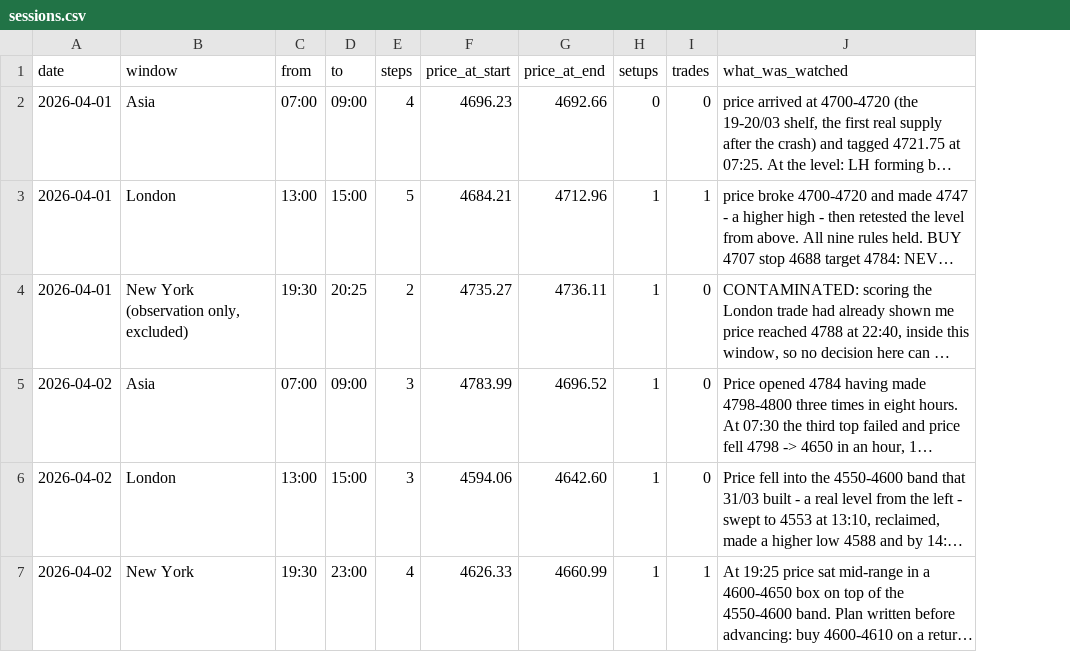
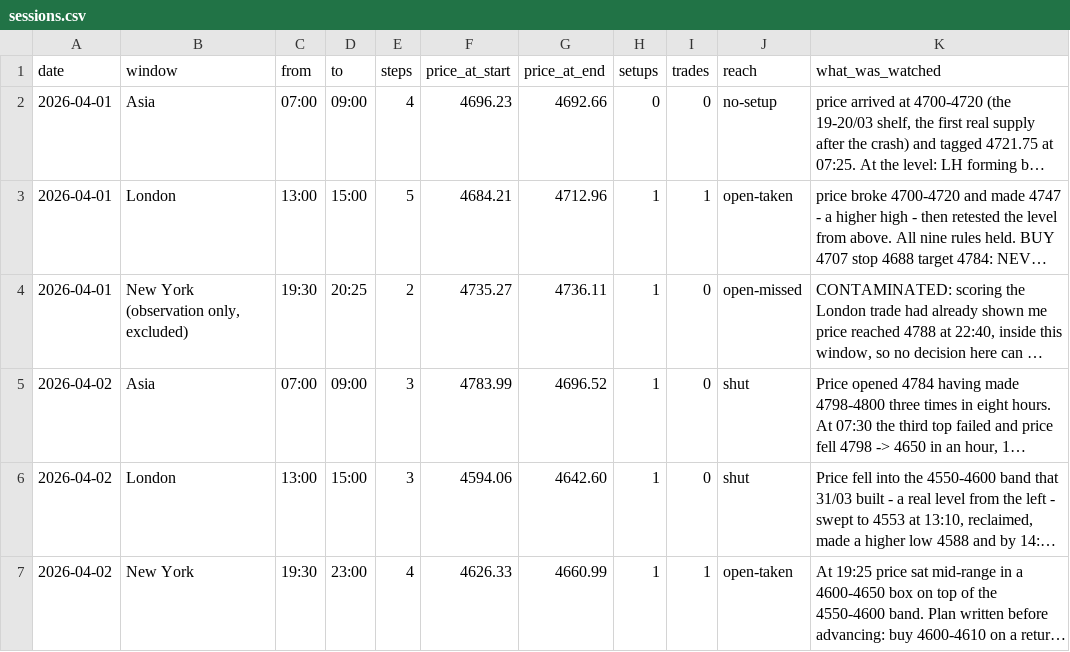
Before and after one commit to aomkuma/taa, a CSV file: eye/sessions.csv, drawn as a sheet; long unchanged cells end in …; the diff names each change by its address in the sheet, - before the commit and + after, or states it on an @@ line.

```diff
--- a/eye/sessions.csv
+++ b/eye/sessions.csv
+column J (reach), rows 2-7: no-setup | open-taken | open-missed | shut | shut | open-taken
```
Also changed, not shown: 6 other files.
